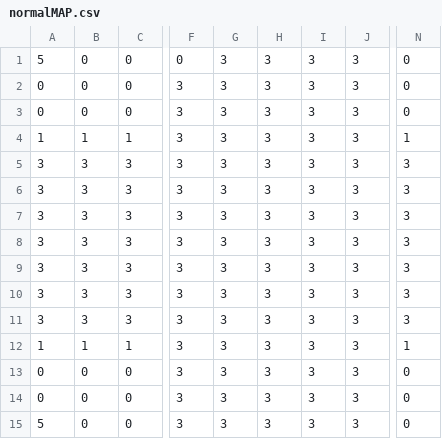
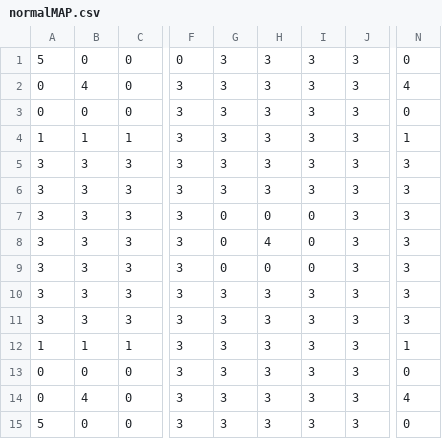
Before and after one commit to Salre000/PUPG, a CSV file: SabakanField/Assets/Resources/MapPlanData/normalMAP.csv, drawn as a sheet; only a part is shown, gaps mark what is left out; the diff names each change by its address in the sheet, - before the commit and + after, or states it on an @@ line.

```diff
--- a/SabakanField/Assets/Resources/MapPlanData/normalMAP.csv
+++ b/SabakanField/Assets/Resources/MapPlanData/normalMAP.csv
-B2: 0
+B2: 4
-N2: 0
+N2: 4
-G7:G9: 3
+G7:G9: 0
-H7: 3
+H7: 0
-I7:I9: 3
+I7:I9: 0
-H8: 3
+H8: 4
-H9: 3
+H9: 0
-B14: 0
+B14: 4
-N14: 0
+N14: 4
```
Also changed, not shown: 8 other files.
